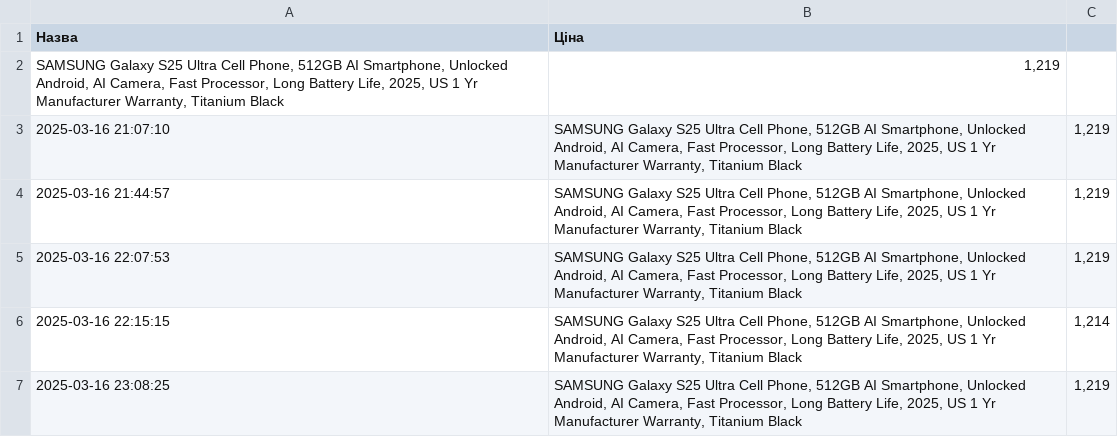
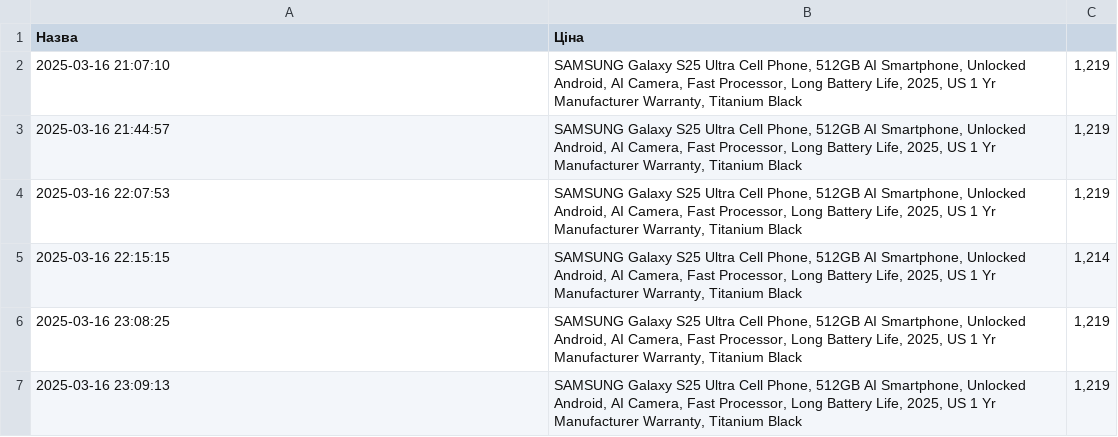
Before and after one commit to Ihor3000/-Price-Checker-, a CSV file: price.csv, drawn as a sheet; only a part is shown; the shorter side is filled out with more unchanged rows; the diff names each change by its address in the sheet, - before the commit and + after, or states it on an @@ line.

Commit message:
Update price.csv

```diff
--- a/price.csv
+++ b/price.csv
-row 2: SAMSUNG Galaxy S25 Ultra Cell Phone, 512GB AI Smartphone, Unlocked Android, AI Camera, Fast Processor, Long Battery Life, 2025, US 1 Yr Manufacturer Warranty, Titanium Black | 1,219
```
